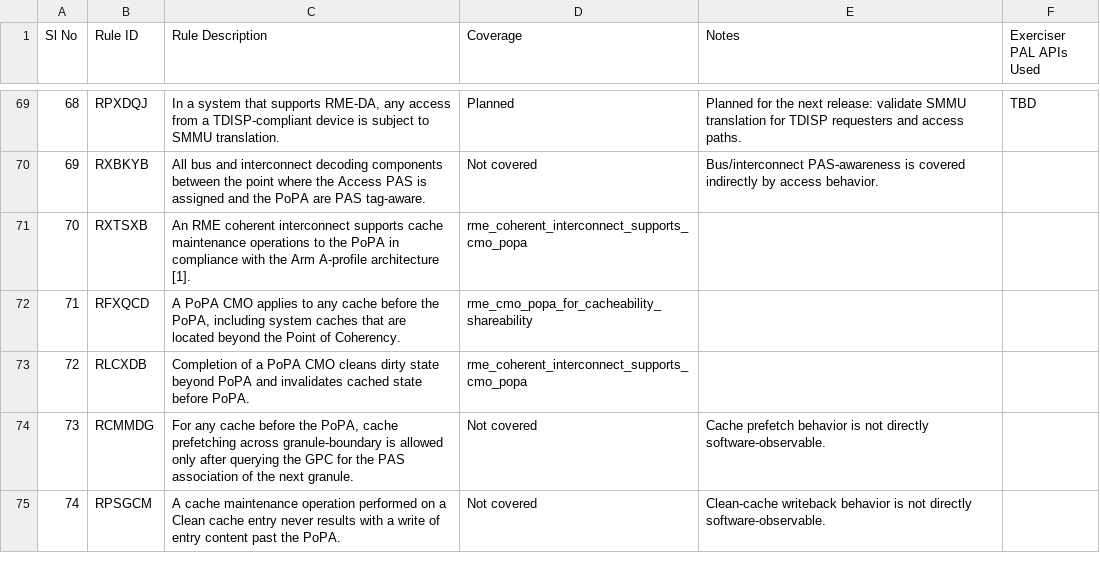
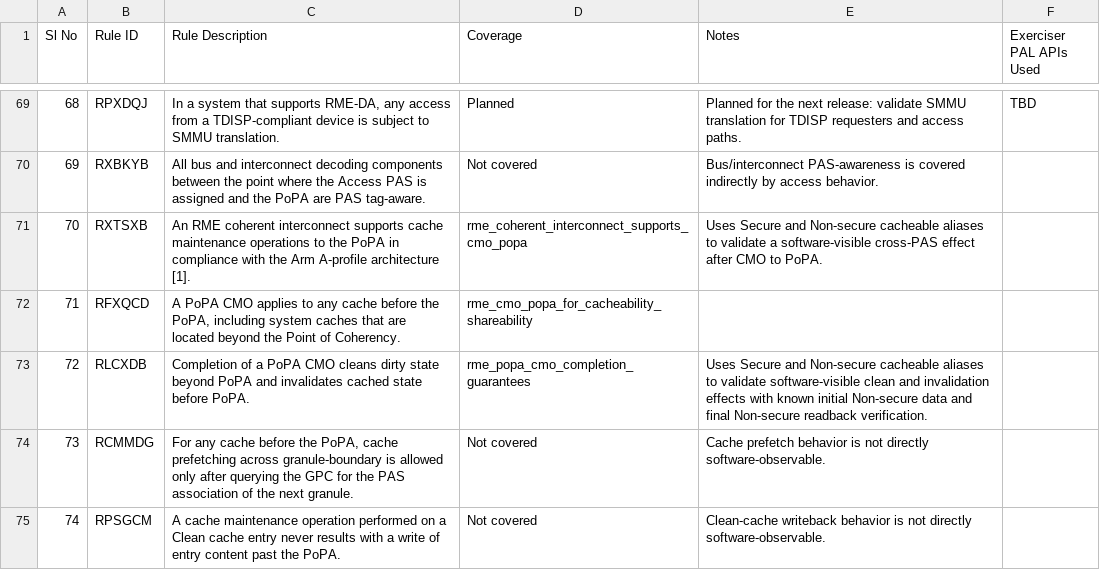
Before and after one commit to ARM-software/rme-sysarch-acs, a CSV file: Docs/Arm_RME_System_ACS_Testcase_Checklist.csv, drawn as a sheet; only a part is shown, gaps mark what is left out.

Commit message:
rme-acs: split RXTSXB and RLCXDB PoPA CMO tests
Keep interconnect CMO support checks under RXTSXB.
Add a separate RLCXDB test for software-visible clean and
invalidation behavior using Secure and Non-secure aliases.

Initialize and verify Non-secure data, preserve the Secure
invalidation observation, and verify final Non-secure readback.

Update test registration, scenario documentation and CSV checklist

Change-Id: I5e86bb1eaa9f5984b5859675e21661a2513e728e

```diff
--- a/Docs/Arm_RME_System_ACS_Testcase_Checklist.csv
+++ b/Docs/Arm_RME_System_ACS_Testcase_Checklist.csv
@@ -70,5 +70,5 @@ Sl No,Rule ID,Rule Description,Coverage,Notes,Exerciser PAL APIs Used
 69,RXBKYB,All bus and interconnect decoding components between the point where the Access PAS is assigned and the PoPA are PAS tag-aware.,Not covered,Bus/interconnect PAS-awareness is covered indirectly by access behavior.,
-70,RXTSXB,An RME coherent interconnect supports cache maintenance operations to the PoPA in compliance with the Arm A-profile architecture [1].,rme_coherent_interconnect_supports_cmo_popa,,
+70,RXTSXB,An RME coherent interconnect supports cache maintenance operations to the PoPA in compliance with the Arm A-profile architecture [1].,rme_coherent_interconnect_supports_cmo_popa,Uses Secure and Non-secure cacheable aliases to validate a software-visible cross-PAS effect after CMO to PoPA.,
 71,RFXQCD,"A PoPA CMO applies to any cache before the PoPA, including system caches that are located beyond the Point of Coherency.",rme_cmo_popa_for_cacheability_shareability,,
-72,RLCXDB,Completion of a PoPA CMO cleans dirty state beyond PoPA and invalidates cached state before PoPA.,rme_coherent_interconnect_supports_cmo_popa,,
+72,RLCXDB,Completion of a PoPA CMO cleans dirty state beyond PoPA and invalidates cached state before PoPA.,rme_popa_cmo_completion_guarantees,Uses Secure and Non-secure cacheable aliases to validate software-visible clean and invalidation effects with known initial Non-secure data and final Non-secure readback verification.,
 73,RCMMDG,"For any cache before the PoPA, cache prefetching across granule-boundary is allowed only after querying the GPC for the PAS association of the next granule.",Not covered,Cache prefetch behavior is not directly software-observable.,
```
Also changed, not shown: 7 other files.
